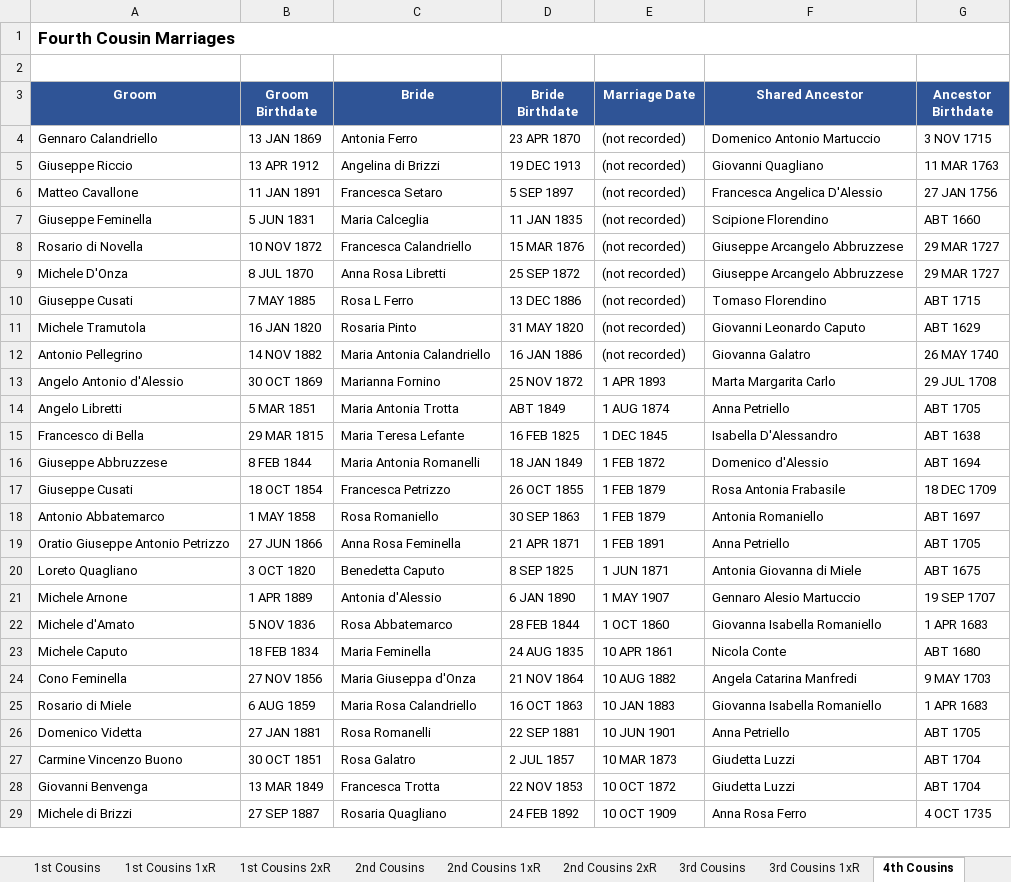
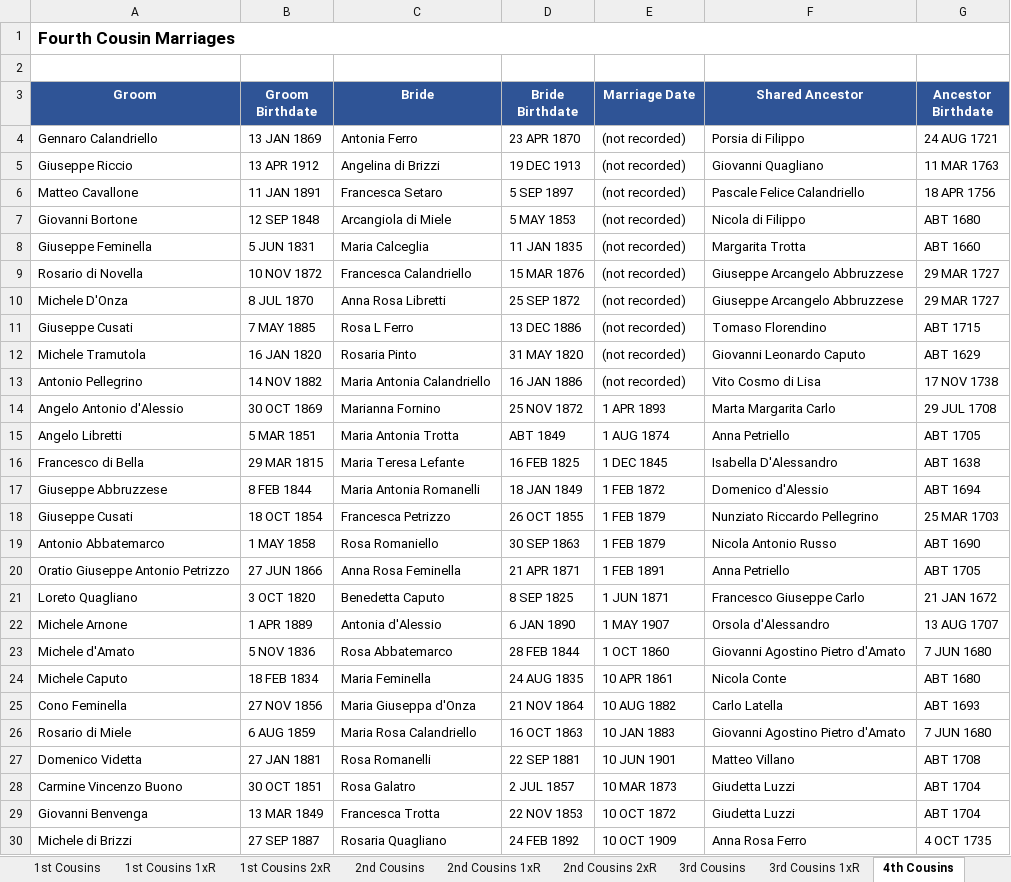
Before and after one commit to johncavallone/sassanochicago, an Excel workbook: assets/downloads/Sassano_Cousin_Marriages.xlsx, sheet 4th Cousins, drawn as a sheet; only a part is shown; values as stored, in another font and other column widths than the file's, no borders; addresses are those after the commit; the diff covers the shown part only; the diff names each change by its address in the sheet, - before the commit and + after, or states it on an @@ line.

```diff
--- a/assets/downloads/Sassano_Cousin_Marriages.xlsx (sheet 4th Cousins)
+++ b/assets/downloads/Sassano_Cousin_Marriages.xlsx (sheet 4th Cousins)
-F4 (Shared Ancestor): Domenico Antonio Martuccio
+F4 (Shared Ancestor): Porsia di Filippo
-G4 (Ancestor Birthdate): 3 NOV 1715
+G4 (Ancestor Birthdate): 24 AUG 1721
-F6 (Shared Ancestor): Francesca Angelica D'Alessio
+F6 (Shared Ancestor): Pascale Felice Calandriello
-G6 (Ancestor Birthdate): 27 JAN 1756
+G6 (Ancestor Birthdate): 18 APR 1756
+row 7: Giovanni Bortone | 12 SEP 1848 | Arcangiola di Miele | 5 MAY 1853 | (not recorded) | Nicola di Filippo | ABT 1680
-F8 (Shared Ancestor): Scipione Florendino
+F8 (Shared Ancestor): Margarita Trotta
-F13 (Shared Ancestor): Giovanna Galatro
+F13 (Shared Ancestor): Vito Cosmo di Lisa
-G13 (Ancestor Birthdate): 26 MAY 1740
+G13 (Ancestor Birthdate): 17 NOV 1738
-F18 (Shared Ancestor): Rosa Antonia Frabasile
+F18 (Shared Ancestor): Nunziato Riccardo Pellegrino
-G18 (Ancestor Birthdate): 18 DEC 1709
+G18 (Ancestor Birthdate): 25 MAR 1703
-F19 (Shared Ancestor): Antonia Romaniello
+F19 (Shared Ancestor): Nicola Antonio Russo
-G19 (Ancestor Birthdate): ABT 1697
+G19 (Ancestor Birthdate): ABT 1690
-F21 (Shared Ancestor): Antonia Giovanna di Miele
+F21 (Shared Ancestor): Francesco Giuseppe Carlo
-G21 (Ancestor Birthdate): ABT 1675
+G21 (Ancestor Birthdate): 21 JAN 1672
-F22 (Shared Ancestor): Gennaro Alesio Martuccio
+F22 (Shared Ancestor): Orsola d'Alessandro
-G22 (Ancestor Birthdate): 19 SEP 1707
+G22 (Ancestor Birthdate): 13 AUG 1707
-F23 (Shared Ancestor): Giovanna Isabella Romaniello
+F23 (Shared Ancestor): Giovanni Agostino Pietro d'Amato
-G23 (Ancestor Birthdate): 1 APR 1683
+G23 (Ancestor Birthdate): 7 JUN 1680
-F25 (Shared Ancestor): Angela Catarina Manfredi
+F25 (Shared Ancestor): Carlo Latella
-G25 (Ancestor Birthdate): 9 MAY 1703
+G25 (Ancestor Birthdate): ABT 1693
-F26 (Shared Ancestor): Giovanna Isabella Romaniello
+F26 (Shared Ancestor): Giovanni Agostino Pietro d'Amato
-G26 (Ancestor Birthdate): 1 APR 1683
+G26 (Ancestor Birthdate): 7 JUN 1680
-F27 (Shared Ancestor): Anna Petriello
+F27 (Shared Ancestor): Matteo Villano
-G27 (Ancestor Birthdate): ABT 1705
+G27 (Ancestor Birthdate): ABT 1708
```
Also changed, not shown: 4 added rows and 215 edited cells elsewhere in this sheet, sheet 3rd Cousins 1xR, sheet 3rd Cousins, sheet Multi-Gen Cousin Marriages, sheet 2nd Cousins, sheet 2nd Cousins 1xR, sheet Chicago Cousin Marriages, 6 more sheets, formulas that keep their value, 9 other files.
